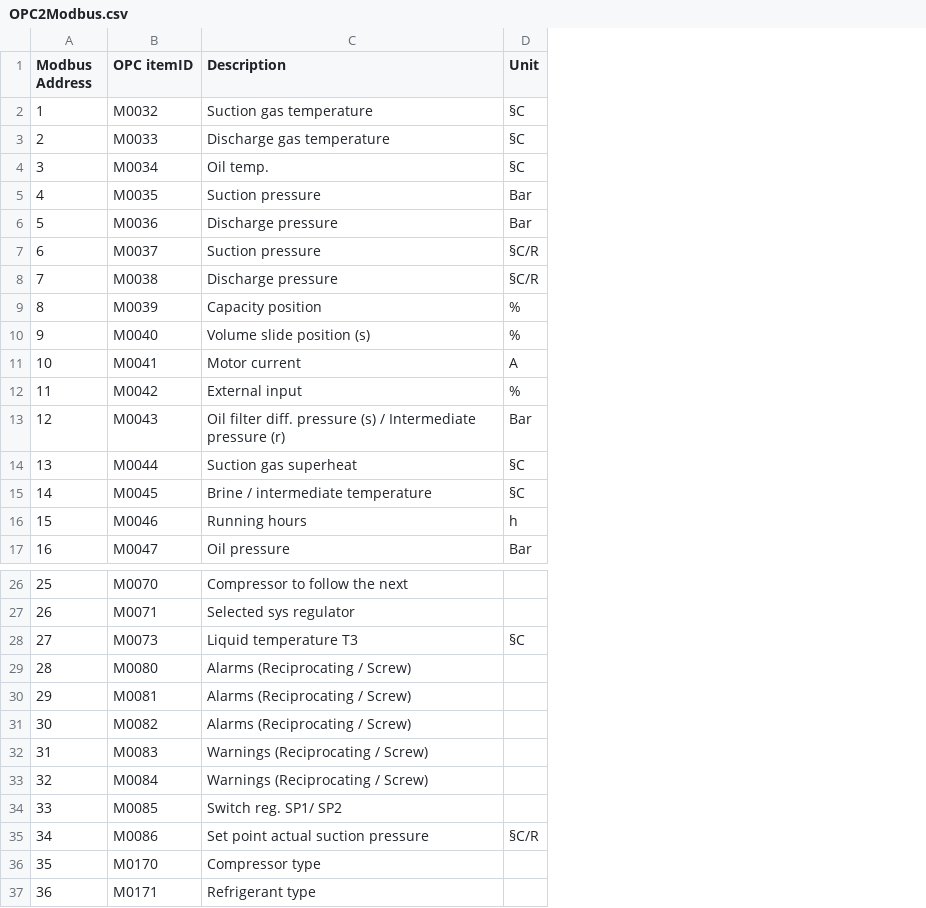
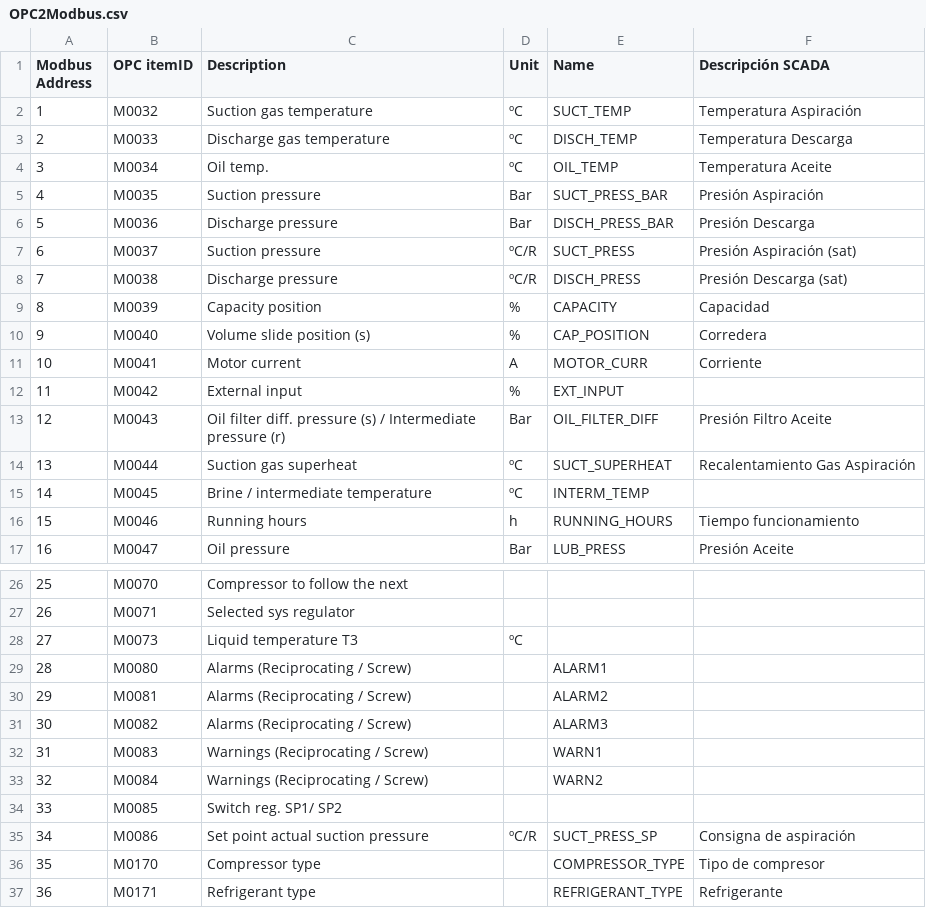
Before and after one commit to hackor85/OPC2Modbus, a CSV file: OPC2Modbus/etc/OPC2Modbus.csv, drawn as a sheet; only a part is shown, gaps mark what is left out; the diff names each change by its address in the sheet, - before the commit and + after, or states it on an @@ line.

```diff
--- a/OPC2Modbus/etc/OPC2Modbus.csv
+++ b/OPC2Modbus/etc/OPC2Modbus.csv
+column E (Name), rows 2-17: SUCT_TEMP | DISCH_TEMP | OIL_TEMP | SUCT_PRESS_BAR | DISCH_PRESS_BAR | SUCT_PRESS | DISCH_PRESS | CAPACITY | CAP_POSITION | MOTOR_CURR | EXT_INPUT | OIL_FILTER_DIFF | SUCT_SUPERHEAT | INTERM_TEMP | RUNNING_HOURS | LUB_PRESS; rows 29-37: ALARM1 | ALARM2 | ALARM3 | WARN1 | WARN2 |  | SUCT_PRESS_SP | COMPRESSOR_TYPE | REFRIGERANT_TYPE
+column F (Descripción SCADA), rows 2-17: Temperatura Aspiración | Temperatura Descarga | Temperatura Aceite | Presión Aspiración | Presión Descarga | Presión Aspiración (sat) | Presión Descarga (sat) | Capacidad | Corredera | Corriente |  | Presión Filtro Aceite | Recalentamiento Gas Aspiración |  | Tiempo funcionamiento | Presión Aceite; rows 35-37: Consigna de aspiración | Tipo de compresor | Refrigerante
-D2:D4 (Unit): §C
+D2:D4 (Unit): ºC
-D7:D8 (Unit): §C/R
+D7:D8 (Unit): ºC/R
-D14:D15 (Unit): §C
+D14:D15 (Unit): ºC
-D28 (Unit): §C
+D28 (Unit): ºC
-D35 (Unit): §C/R
+D35 (Unit): ºC/R
```
Also changed, not shown: 1 other file.
